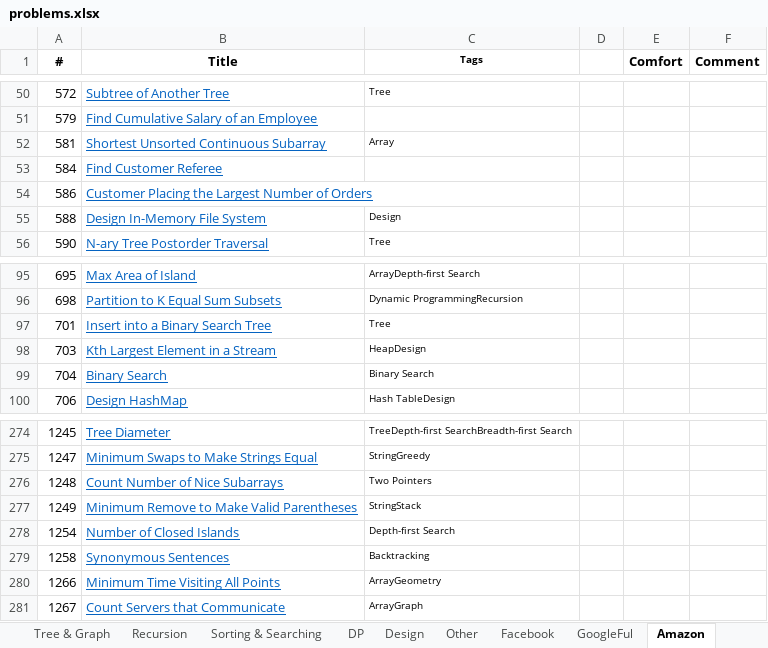
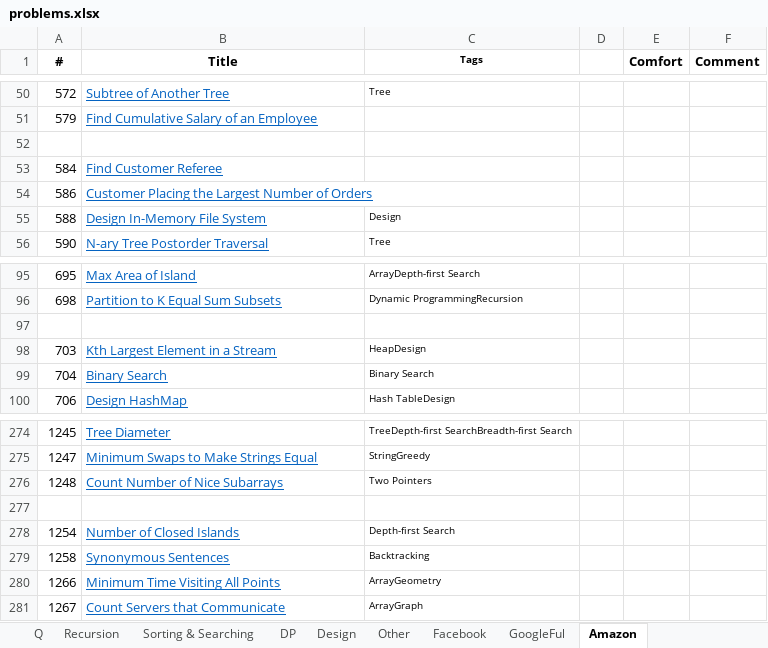
Before and after one commit to sudipp/DS-Algo, an Excel workbook: ConsoleApplication1/problems.xlsx, sheet Amazon, drawn as a sheet; only a part is shown, gaps mark what is left out; values as stored, in another font and other column widths than the file's, no borders; the diff names each change by its address in the sheet, - before the commit and + after, or states it on an @@ line.

```diff
--- a/ConsoleApplication1/problems.xlsx (sheet Amazon)
+++ b/ConsoleApplication1/problems.xlsx (sheet Amazon)
+sheet tab: Q
-row 52: 581 | Shortest Unsorted Continuous Subarray | Array
+row 52: (empty)
-row 97: 701 | Insert into a Binary Search Tree | Tree
+row 97: (empty)
-row 277: 1249 | Minimum Remove to Make Valid Parentheses | StringStack
+row 277: (empty)
```
Also changed, not shown: sheet Tree & Graph, sheet Array & String, sheet DP, sheet Other, sheet GoogleFul, sheet Facebook, 2 other files.
